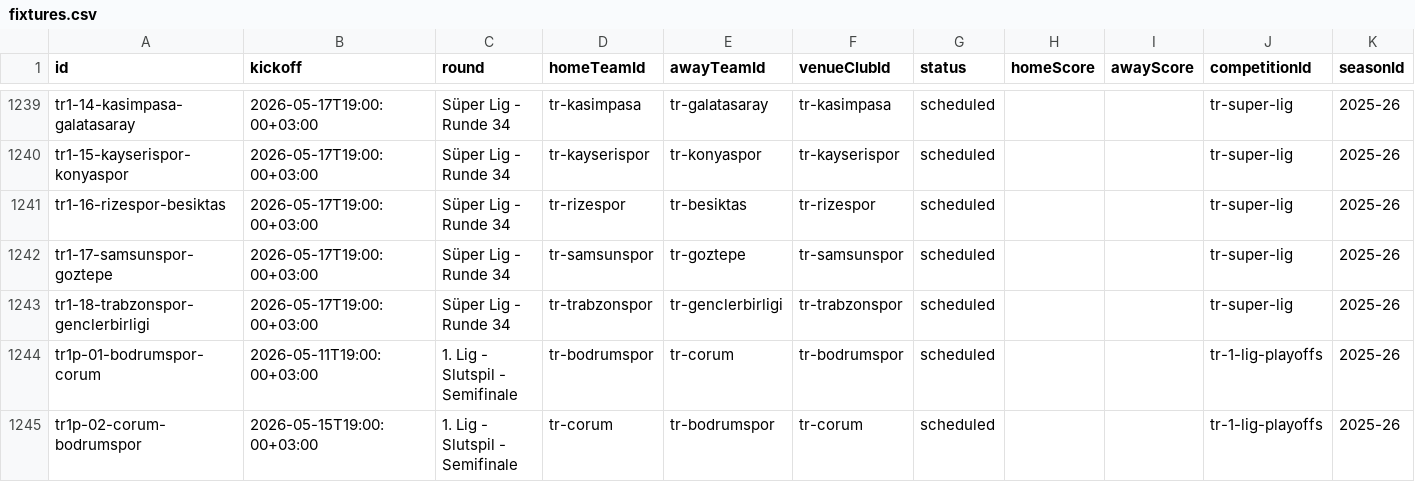
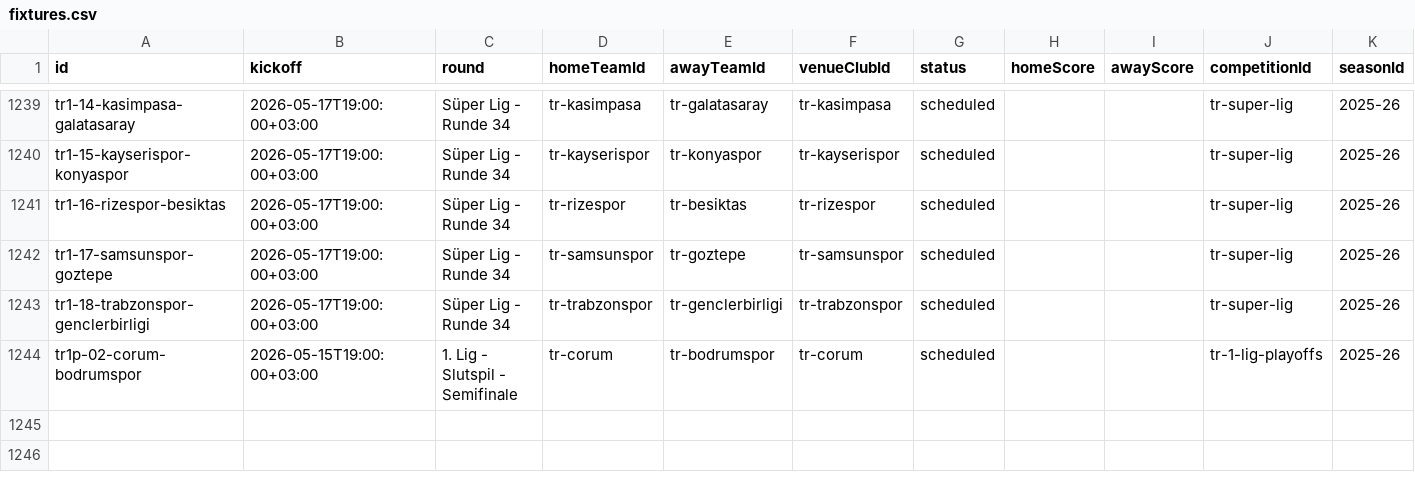
Before and after one commit to MartinToudal/tribunetour_app, a CSV file: Tribunetour/fixtures.csv, drawn as a sheet; only a part is shown, gaps mark what is left out; the diff names each change by its address in the sheet, - before the commit and + after, or states it on an @@ line.

Commit message:
Fix Turkey playoff fixtures

```diff
--- a/Tribunetour/fixtures.csv
+++ b/Tribunetour/fixtures.csv
-row 1244: tr1p-01-bodrumspor-corum | 2026-05-11T19:00:00+03:00 | 1. Lig - Slutspil - Semifinale | tr-bodrumspor | tr-corum | tr-bodrumspor | scheduled |  |  | tr-1-lig-playoffs | 2025-26
```
